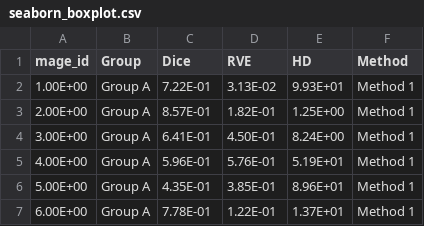
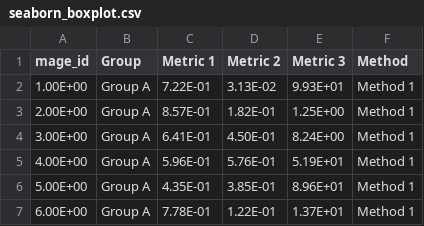
Before and after one commit to taigw/vis_tool, a CSV file: data/seaborn_boxplot.csv, drawn as a sheet; only a part is shown; the diff names each change by its address in the sheet, - before the commit and + after, or states it on an @@ line.

Commit message:
update data and readme

```diff
--- a/data/seaborn_boxplot.csv
+++ b/data/seaborn_boxplot.csv
-C1: Dice
+C1: Metric 1
-D1: RVE
+D1: Metric 2
-E1: HD
+E1: Metric 3
```
Also changed, not shown: 4 other files.
